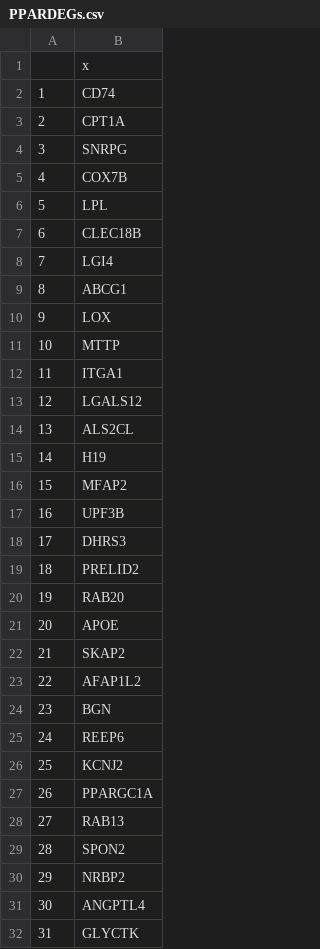
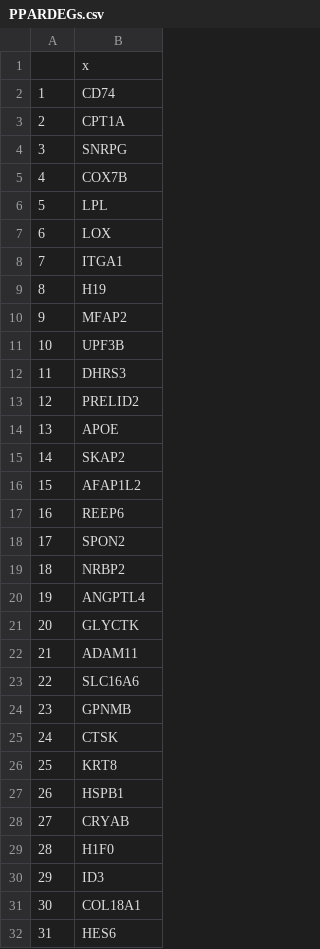
Before and after one commit to GiuseppeTestaLab/EDCMixRisk, a CSV file: Data/HormonalGenes/HormonalDEGs/PPARDEGs.csv, drawn as a sheet; only a part is shown; the shorter side is filled out with more unchanged rows; removed rows and columns are numbered as before the commit, all else as after; the diff covers the shown part only; the diff names each change by its address in the sheet, - before the commit and + after, or states it on an @@ line.

```diff
--- a/Data/HormonalGenes/HormonalDEGs/PPARDEGs.csv
+++ b/Data/HormonalGenes/HormonalDEGs/PPARDEGs.csv
-row 7: 6 | CLEC18B
-row 8: 7 | LGI4
-row 9: 8 | ABCG1
@@ column A renumbered from row 7 down @@
-row 11: 10 | MTTP
-row 13: 12 | LGALS12
-row 14: 13 | ALS2CL
-row 20: 19 | RAB20
-row 24: 23 | BGN
-row 26: 25 | KCNJ2
-row 27: 26 | PPARGC1A
-row 28: 27 | RAB13
```
Also changed, not shown: 52 removed rows elsewhere in this file, Data/HormonalGenes/Genomatix/HormonalGenes.csv, Data/HormonalGenes/Genomatix/NodeSize.csv, 52 other files.
